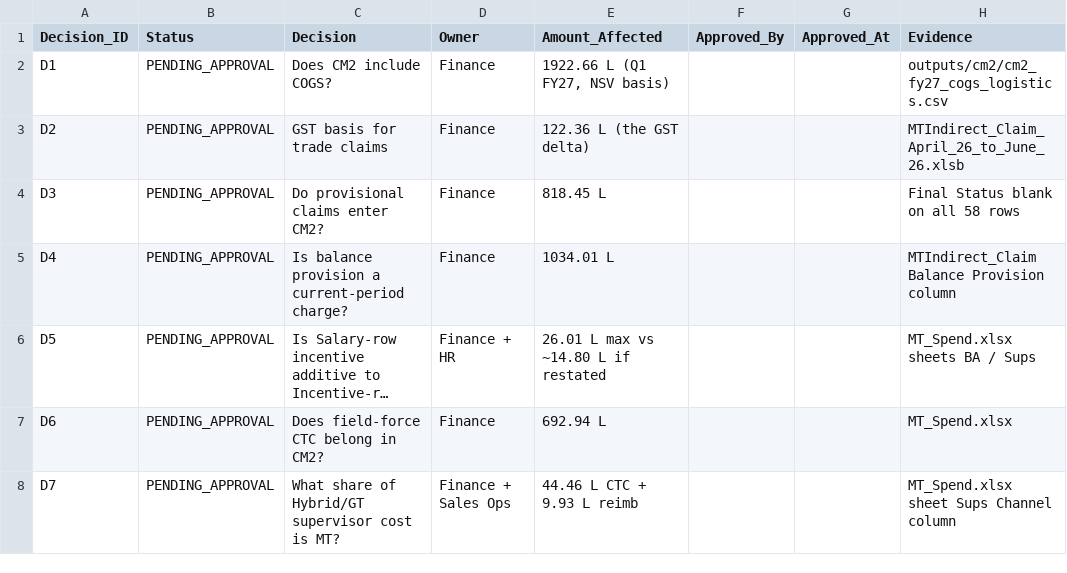
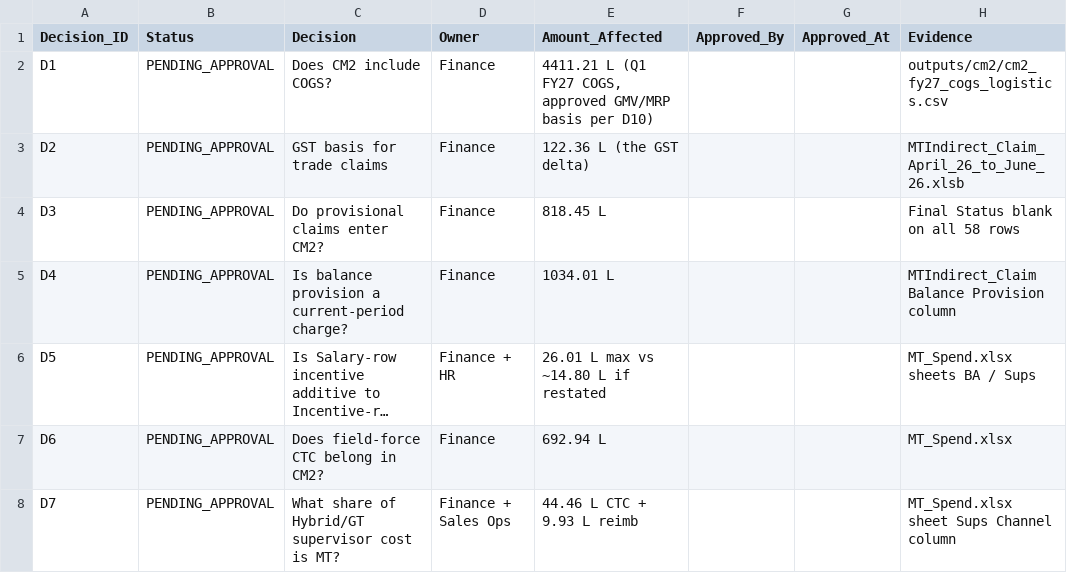
Before and after one commit to aswalsheshant-cell/mt-dashboard, a CSV file: outputs/dataeng/decision_register_view.csv, drawn as a sheet; only a part is shown; long unchanged cells end in ….

```diff
--- a/outputs/dataeng/decision_register_view.csv
+++ b/outputs/dataeng/decision_register_view.csv
@@ -1,3 +1,3 @@
 Decision_ID,Status,Decision,Owner,Amount_Affected,Approved_By,Approved_At,Evidence
-D1,PENDING_APPROVAL,Does CM2 include COGS?,Finance,"1922.66 L (Q1 FY27, NSV basis)",,,outputs/cm2/cm2_fy27_cogs_logistics.csv
+D1,PENDING_APPROVAL,Does CM2 include COGS?,Finance,"4411.21 L (Q1 FY27 COGS, approved GMV/MRP basis per D10)",,,outputs/cm2/cm2_fy27_cogs_logistics.csv
 D2,PENDING_APPROVAL,GST basis for trade claims,Finance,122.36 L (the GST delta),,,MTIndirect_Claim_April_26_to_June_26.xlsb
```
Also changed, not shown: config/cm2_decision_register.csv, outputs/dataeng/dependency_edges.csv, 4 other files.
